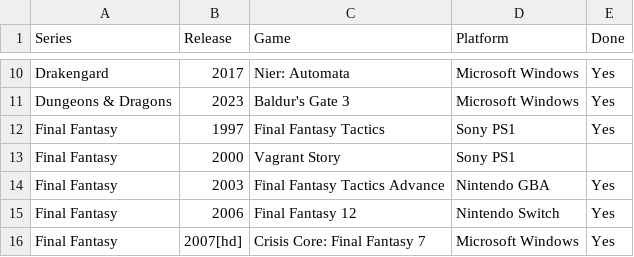
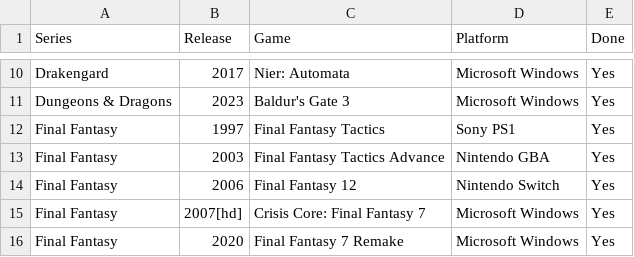
Before and after one commit to seriouslyunderappreciated/seriouslyunderappreciated.github.io, a CSV file: resources/collection.csv, drawn as a sheet; only a part is shown, gaps mark what is left out; the shorter side is filled out with more unchanged rows; the diff names each change by its address in the sheet, - before the commit and + after, or states it on an @@ line.

Commit message:
Update collection.csv

```diff
--- a/resources/collection.csv
+++ b/resources/collection.csv
-row 13: Final Fantasy | 2000 | Vagrant Story | Sony PS1
```
